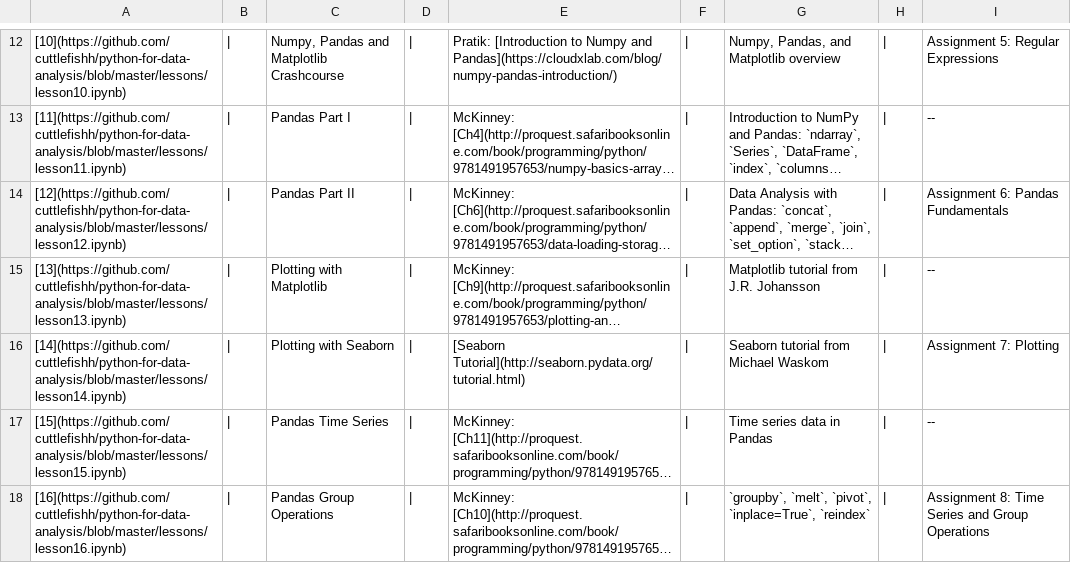
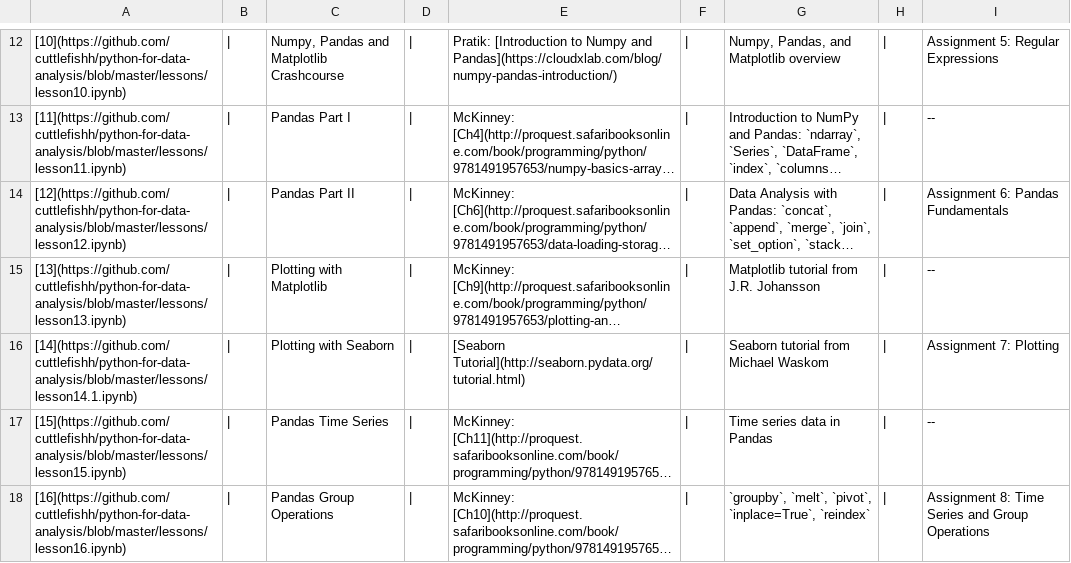
Before and after one commit to cuttlefishh/python-for-data-analysis, a TSV file: schedule.tsv, drawn as a sheet; only a part is shown, gaps mark what is left out; long unchanged cells end in …; the diff names each change by its address in the sheet, - before the commit and + after, or states it on an @@ line.

Commit message:
fixing lesson 14 link

```diff
--- a/schedule.tsv
+++ b/schedule.tsv
-A16: [14](https://github.com/cuttlefishh/python-for-data-analysis/blob/master/lessons/lesson14.ipynb)
+A16: [14](https://github.com/cuttlefishh/python-for-data-analysis/blob/master/lessons/lesson14.1.ipynb)
```
Also changed, not shown: 1 other file.
